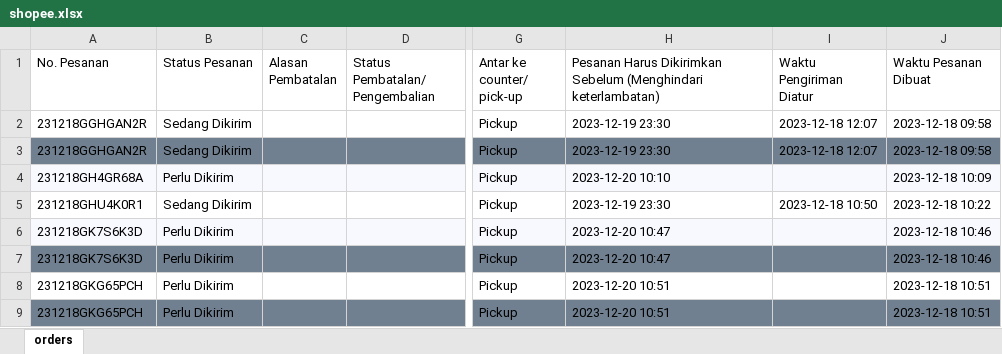
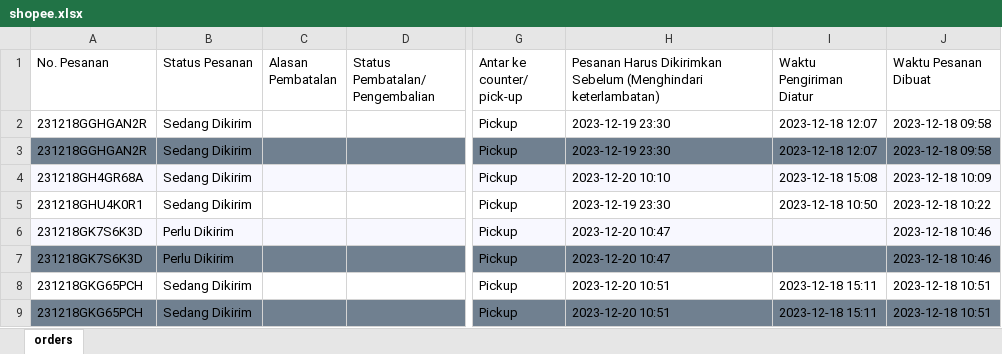
Before and after one commit to vixeralylo/sbs-be, an Excel workbook: excel/shopee.xlsx, sheet orders, drawn as a sheet; only a part is shown, gaps mark what is left out; values as stored, in another font and other column widths than the file's, no borders; the diff covers the shown part only; the diff names each change by its address in the sheet, - before the commit and + after, or states it on an @@ line.

```diff
--- a/excel/shopee.xlsx (sheet orders)
+++ b/excel/shopee.xlsx (sheet orders)
-B4 (Status Pesanan): Perlu Dikirim
+B4 (Status Pesanan): Sedang Dikirim
-I4 (Waktu Pengiriman Diatur): (empty)
+I4 (Waktu Pengiriman Diatur): 2023-12-18 15:08
-B8:B9 (Status Pesanan): Perlu Dikirim
+B8:B9 (Status Pesanan): Sedang Dikirim
-I8:I9 (Waktu Pengiriman Diatur): (empty)
+I8:I9 (Waktu Pengiriman Diatur): 2023-12-18 15:11
```
Also changed, not shown: 12 added rows and 10 edited cells elsewhere in this sheet, excel/tokopedia.xlsx, 11 other files.
